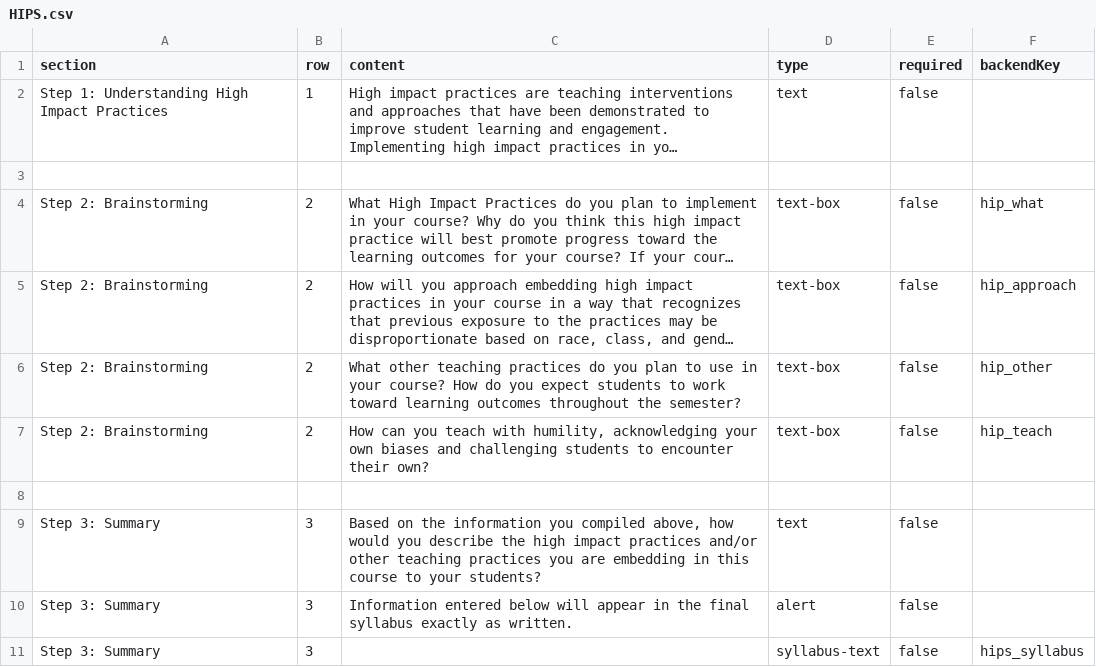
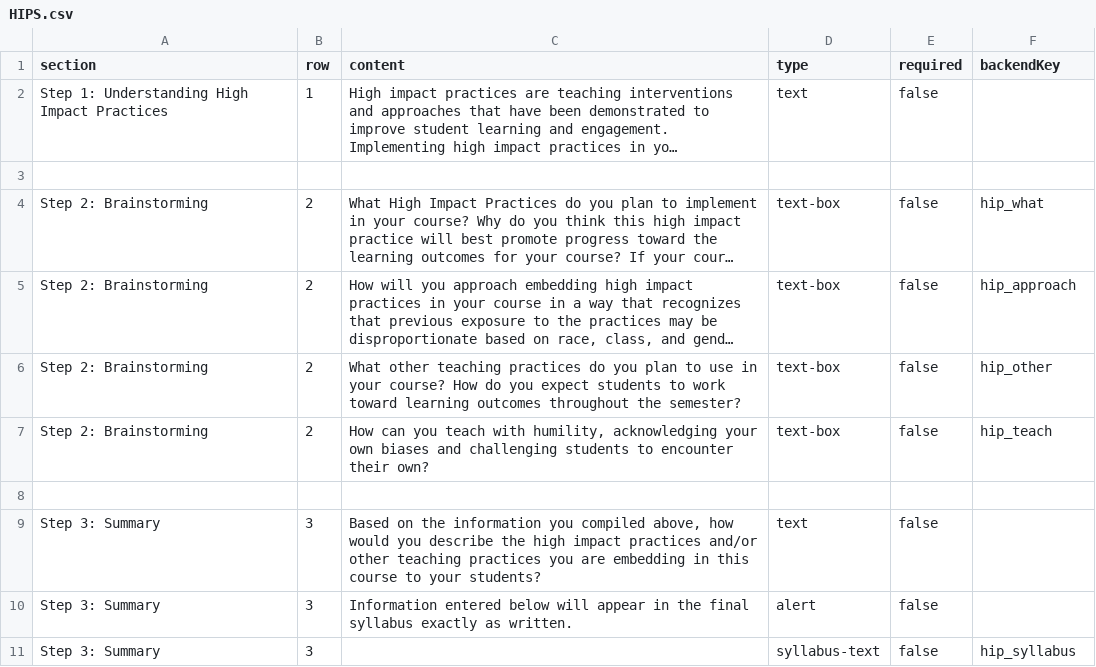
Before and after one commit to gdancik/CoursePlanningTool, a CSV file: frontend/public/data/HIPS.csv, drawn as a sheet; long unchanged cells end in ….

```diff
--- a/frontend/public/data/HIPS.csv
+++ b/frontend/public/data/HIPS.csv
@@ -10,2 +10,2 @@ Step 3: Summary,3,"Based on the information you compiled above, how would you de
 Step 3: Summary,3,"Information entered below will appear in the final syllabus exactly as written.",alert,false
-Step 3: Summary,3,,syllabus-text,false,hips_syllabus
+Step 3: Summary,3,,syllabus-text,false,hip_syllabus
```
Also changed, not shown: 3 other files.
